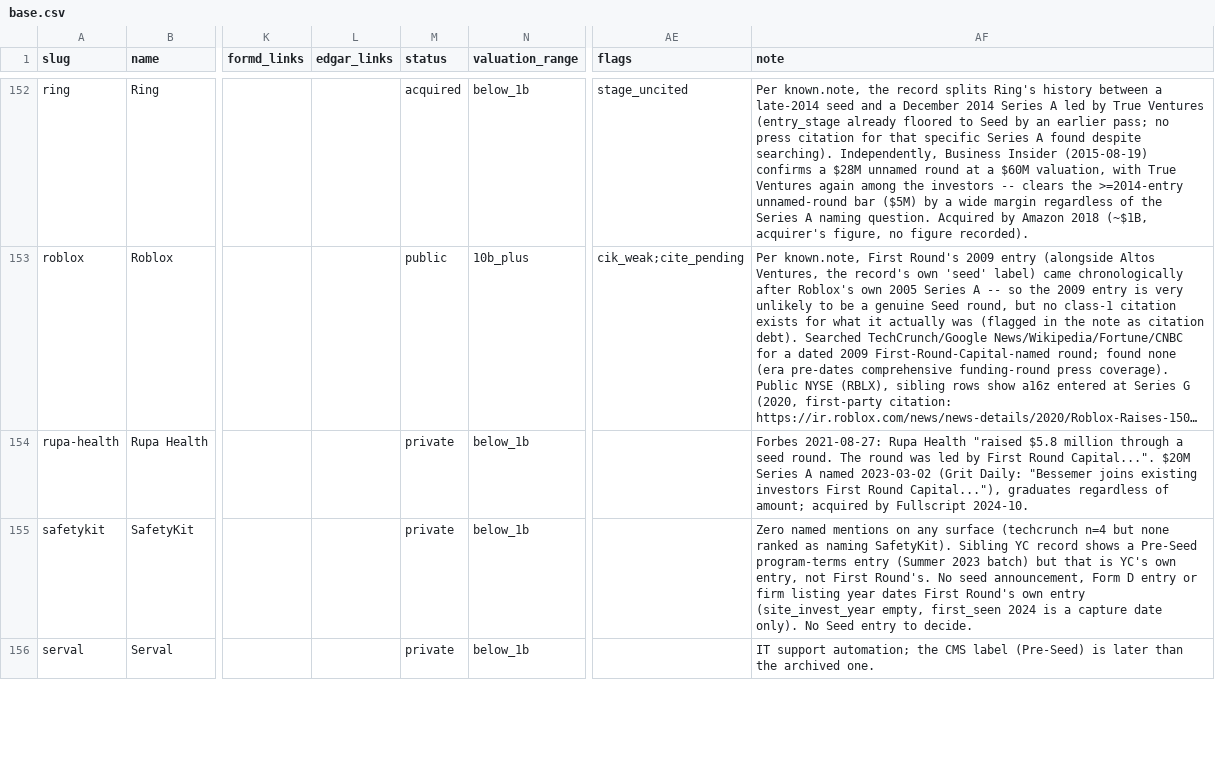
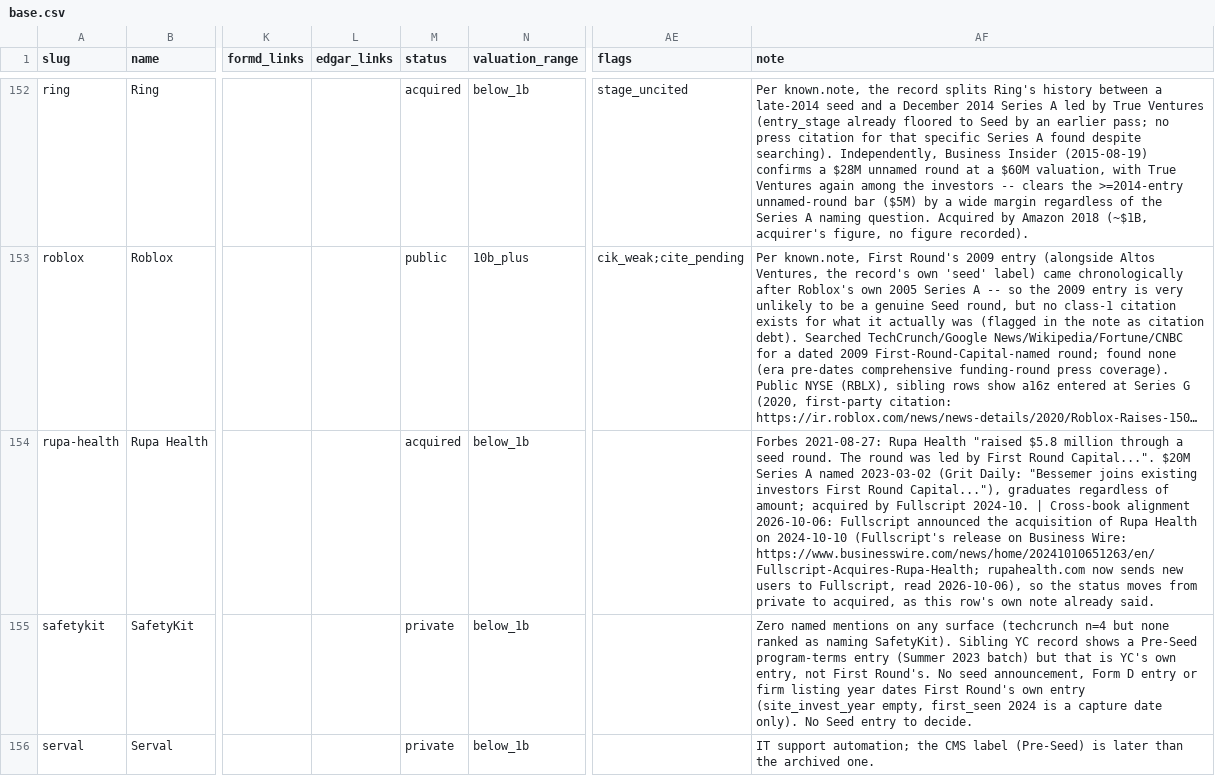
Before and after one commit to Erik-List/merit-capital, a CSV file: data/collection/investors/first-round-capital/companies/base.csv, drawn as a sheet; only a part is shown, gaps mark what is left out; long unchanged cells end in …; the diff names each change by its address in the sheet, - before the commit and + after, or states it on an @@ line.

```diff
--- a/data/collection/investors/first-round-capital/companies/base.csv
+++ b/data/collection/investors/first-round-capital/companies/base.csv
-M154 (status): private
+M154 (status): acquired
-AF154 (note): …Fullscript 2024-10.
+AF154 (note): …Fullscript 2024-10. | Cross-book alignment 2026-10-06: Fullscript announced the acquisition of Rupa Health on 2024-10-10 (Fullscript's release on Business Wire: https://www.businesswire.com/news/home/20241010651263/en/Fullscript-Acquires-Rupa-Health; rupahealth.com now sends new users to Fullscript, read 2026-10-06), so the status moves from private to acquired, as this row's own note already said.
```
Also changed, not shown: 2 other files.
